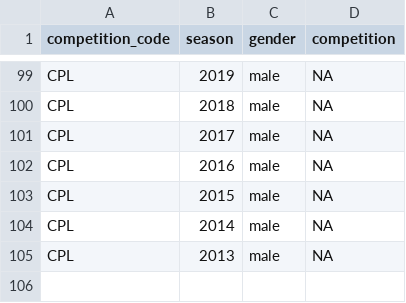
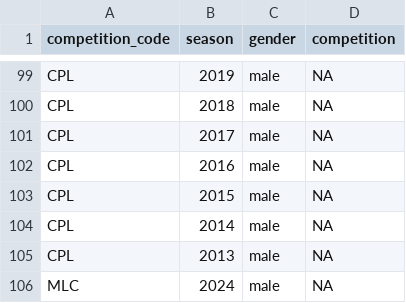
Before and after one commit to albtree/cricreadR, a CSV file: data/comp_codes.csv, drawn as a sheet; only a part is shown, gaps mark what is left out; the diff names each change by its address in the sheet, - before the commit and + after, or states it on an @@ line.

```diff
--- a/data/comp_codes.csv
+++ b/data/comp_codes.csv
+row 106: MLC | 2024 | male | NA
```
Also changed, not shown: 6 other files.
